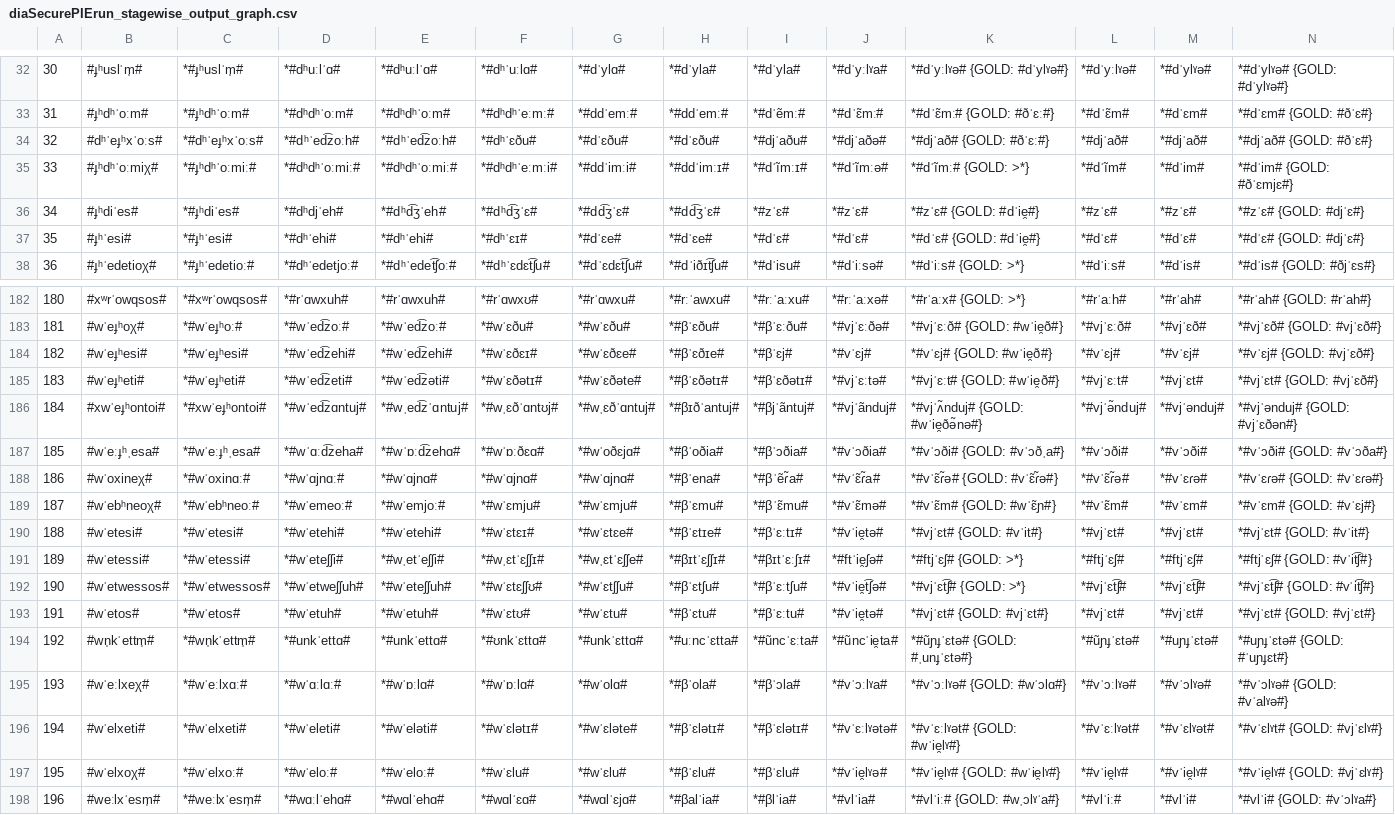
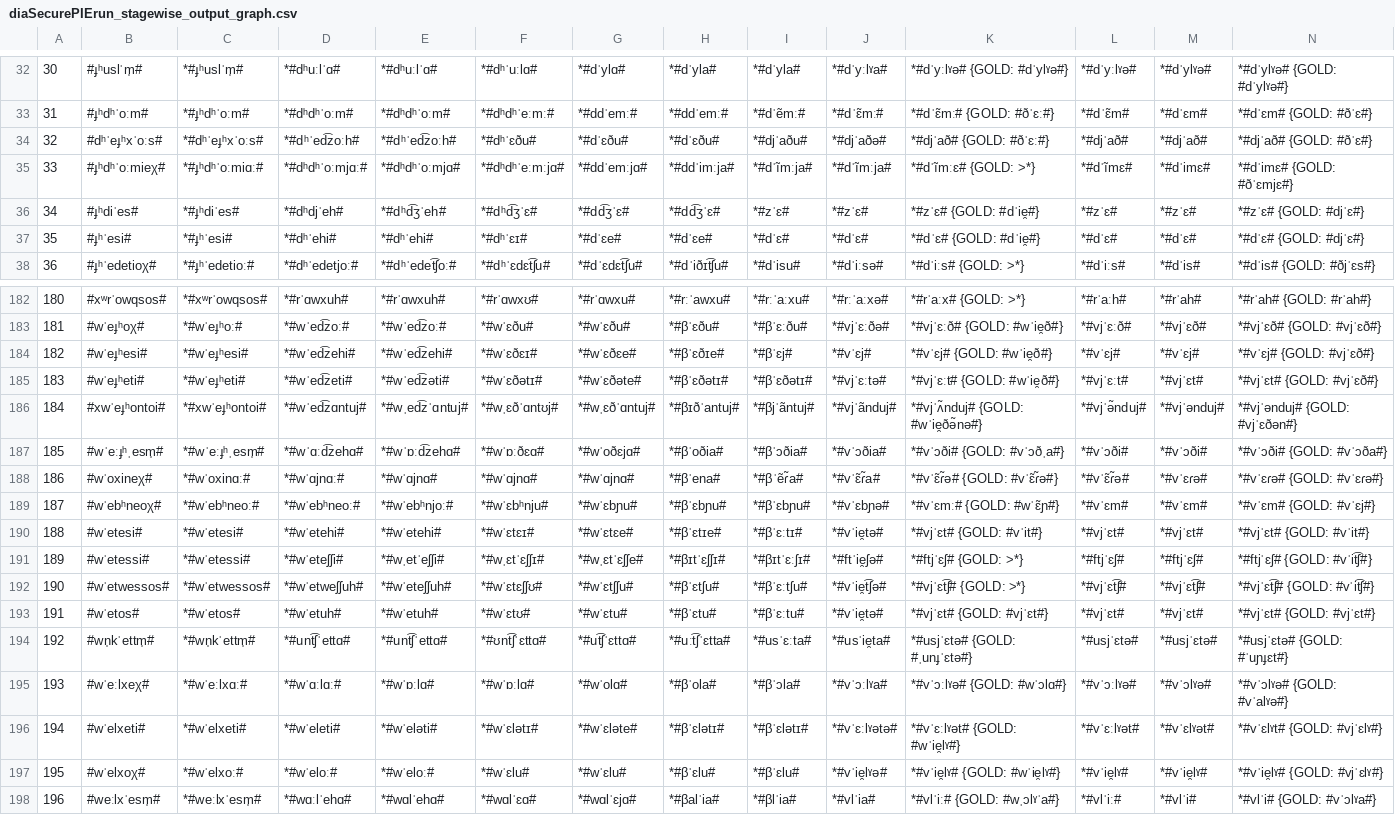
Before and after one commit to clmarr/Albanian-CFR, a CSV file: diaSecurePIErun/diaSecurePIErun_stagewise_output_graph.csv, drawn as a sheet; only a part is shown, gaps mark what is left out; the diff covers the shown part only; the diff names each change by its address in the sheet, - before the commit and + after, or states it on an @@ line.

```diff
--- a/diaSecurePIErun/diaSecurePIErun_stagewise_output_graph.csv
+++ b/diaSecurePIErun/diaSecurePIErun_stagewise_output_graph.csv
-B35: #ɟʰdʰˈoːmiχ#
+B35: #ɟʰdʰˈoːmieχ#
-C35: *#ɟʰdʰˈoːmiː#
+C35: *#ɟʰdʰˈoːmiɑː#
-D35: *#dʰdʰˈoːmiː#
+D35: *#dʰdʰˈoːmjɑː#
-E35: *#dʰdʰˈoːmiː#
+E35: *#dʰdʰˈoːmjɑ#
-F35: *#dʰdʰˈeːmːi#
+F35: *#dʰdʰˈeːmːjɑ#
-G35: *#ddˈimːi#
+G35: *#ddˈemːjɑ#
-H35: *#ddˈimːɪ#
+H35: *#ddˈimːja#
-I35: *#dˈĩmːɪ#
+I35: *#dˈĩmːja#
-J35: *#dˈĩmːə#
+J35: *#dˈĩmːja#
-K35: *#dˈĩmː# {GOLD: >*}
+K35: *#dˈĩmːɛ# {GOLD: >*}
-L35: *#dˈĩm#
+L35: *#dˈĩmɛ#
-M35: *#dˈim#
+M35: *#dˈimɛ#
-N35: *#dˈim# {GOLD: #ðˈɛmjɛ#}
+N35: *#dˈimɛ# {GOLD: #ðˈɛmjɛ#}
-B187: #wˈeːɟʰˌesa#
+B187: #wˈeːɟʰˌesm̩#
-C187: *#wˈeːɟʰˌesa#
+C187: *#wˈeːɟʰˌesm̩#
-D187: *#wˈɑːd͡zeha#
+D187: *#wˈɑːd͡zehɑ#
-D189: *#wˈemeoː#
+D189: *#wˈebʰneoː#
-E189: *#wˈemjoː#
+E189: *#wˈebʰnjoː#
-F189: *#wˈɛmju#
+F189: *#wˈɛbʰnju#
-G189: *#wˈɛmju#
+G189: *#wˈɛbɲu#
-H189: *#βˈɛmu#
+H189: *#βˈɛbɲu#
-I189: *#βˈɛ̃mu#
+I189: *#βˈɛbɲu#
-J189: *#vˈɛ̃mə#
+J189: *#vˈɛbɲə#
-K189: *#vˈɛ̃m# {GOLD: #wˈɛ̃ɲ#}
+K189: *#vˈɛmː# {GOLD: #wˈɛ̃ɲ#}
-L189: *#vˈɛ̃m#
+L189: *#vˈɛm#
-D194: *#unkˈettɑ#
+D194: *#unt͡ʃˈettɑ#
-E194: *#unkˈettɑ#
+E194: *#unt͡ʃˈettɑ#
-F194: *#ʊnkˈɛttɑ#
+F194: *#ʊnt͡ʃˈɛttɑ#
-G194: *#unkˈɛttɑ#
+G194: *#ut͡ʃˈɛttɑ#
-H194: *#uːncˈɛtta#
+H194: *#uːt͡ʃˈɛtta#
-I194: *#ũncˈɛːta#
+I194: *#usˈɛːta#
-J194: *#ũncˈie̯ta#
+J194: *#usˈie̯ta#
-K194: *#ũɲɟˈɛtə# {GOLD: #ˌunɟˈɛtə#}
+K194: *#usjˈɛtə# {GOLD: #ˌunɟˈɛtə#}
-L194: *#ũɲɟˈɛtə#
+L194: *#usjˈɛtə#
-M194: *#uɲɟˈɛtə#
+M194: *#usjˈɛtə#
-N194: *#uɲɟˈɛtə# {GOLD: #ˈuɲɟɛt#}
+N194: *#usjˈɛtə# {GOLD: #ˈuɲɟɛt#}
```
Also changed, not shown: 92 edited cells elsewhere in this file, diaSecurePIErun/diaSecurePIErun_rulewise_output_graph.csv, diaSecurePIErun/resultEditDistances.csv, 48 other files.
